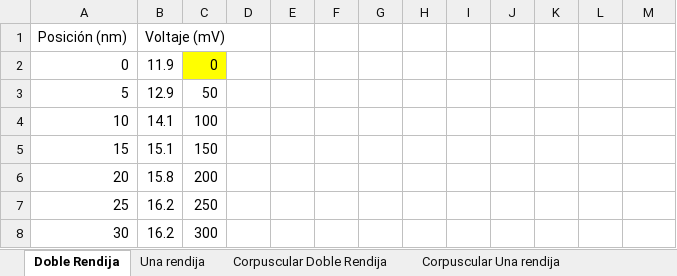
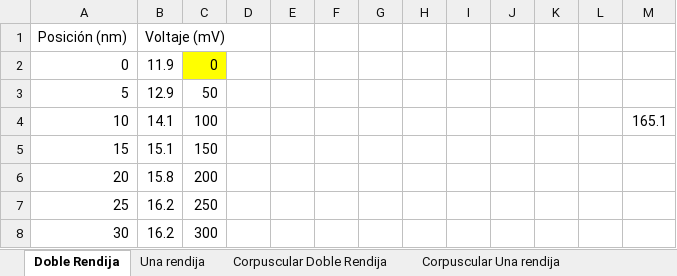
Before and after one commit to ValentinaBustos2025/Lab-Intermedio, an Excel workbook: Doble Rendija/toma_de_datos_doblerendija.xlsx, sheet Doble Rendija, drawn as a sheet; only a part is shown; values as stored, in another font and other column widths than the file's, no borders; charts and pictures not drawn; the diff names each change by its address in the sheet, - before the commit and + after, or states it on an @@ line.

```diff
--- a/Doble Rendija/toma_de_datos_doblerendija.xlsx (sheet Doble Rendija)
+++ b/Doble Rendija/toma_de_datos_doblerendija.xlsx (sheet Doble Rendija)
-M4: (empty)
+M4: 165.1
```
Also changed, not shown: sheet Corpuscular Una rendija, sheet Corpuscular Doble Rendija, sheet Una rendija, 4 other files.
